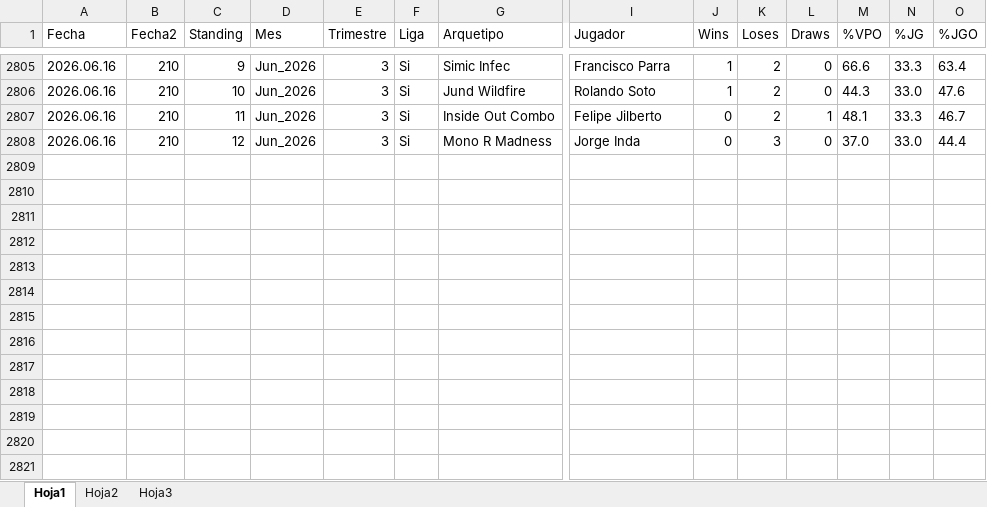
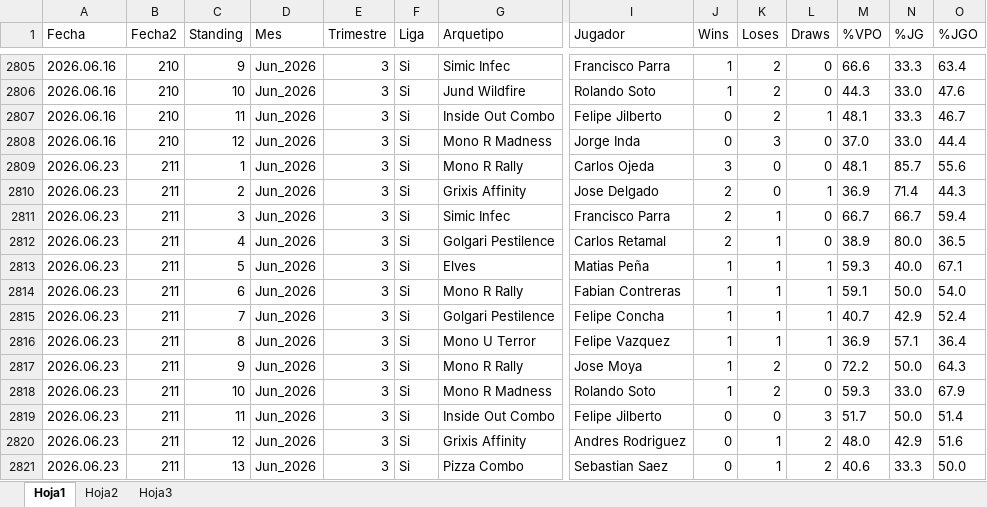
Before and after one commit to Fjilberto/metagame, an Excel workbook: metaR.xlsx, sheet Hoja1, drawn as a sheet; only a part is shown, gaps mark what is left out; values as stored, in another font and other column widths than the file's, no borders; rows hold the shown columns only; the diff names each change by its address in the sheet, - before the commit and + after, or states it on an @@ line.

Commit message:
new data 2026 06 23

```diff
--- a/metaR.xlsx (sheet Hoja1)
+++ b/metaR.xlsx (sheet Hoja1)
+row 2809: 2026.06.23 | 211 | 1 | Jun_2026 | 3 | Si | Mono R Rally | Carlos Ojeda | 3 | 0 | 0 | 48.1 | 85.7 | 55.6
+row 2810: 2026.06.23 | 211 | 2 | Jun_2026 | 3 | Si | Grixis Affinity | Jose Delgado | 2 | 0 | 1 | 36.9 | 71.4 | 44.3
+row 2811: 2026.06.23 | 211 | 3 | Jun_2026 | 3 | Si | Simic Infec | Francisco Parra | 2 | 1 | 0 | 66.7 | 66.7 | 59.4
+row 2812: 2026.06.23 | 211 | 4 | Jun_2026 | 3 | Si | Golgari Pestilence | Carlos Retamal | 2 | 1 | 0 | 38.9 | 80.0 | 36.5
+row 2813: 2026.06.23 | 211 | 5 | Jun_2026 | 3 | Si | Elves | Matias Peña | 1 | 1 | 1 | 59.3 | 40.0 | 67.1
+row 2814: 2026.06.23 | 211 | 6 | Jun_2026 | 3 | Si | Mono R Rally | Fabian Contreras | 1 | 1 | 1 | 59.1 | 50.0 | 54.0
+row 2815: 2026.06.23 | 211 | 7 | Jun_2026 | 3 | Si | Golgari Pestilence | Felipe Concha | 1 | 1 | 1 | 40.7 | 42.9 | 52.4
+row 2816: 2026.06.23 | 211 | 8 | Jun_2026 | 3 | Si | Mono U Terror | Felipe Vazquez | 1 | 1 | 1 | 36.9 | 57.1 | 36.4
+row 2817: 2026.06.23 | 211 | 9 | Jun_2026 | 3 | Si | Mono R Rally | Jose Moya | 1 | 2 | 0 | 72.2 | 50.0 | 64.3
+row 2818: 2026.06.23 | 211 | 10 | Jun_2026 | 3 | Si | Mono R Madness | Rolando Soto | 1 | 2 | 0 | 59.3 | 33.0 | 67.9
+row 2819: 2026.06.23 | 211 | 11 | Jun_2026 | 3 | Si | Inside Out Combo | Felipe Jilberto | 0 | 0 | 3 | 51.7 | 50.0 | 51.4
+row 2820: 2026.06.23 | 211 | 12 | Jun_2026 | 3 | Si | Grixis Affinity | Andres Rodriguez | 0 | 1 | 2 | 48.0 | 42.9 | 51.6
+row 2821: 2026.06.23 | 211 | 13 | Jun_2026 | 3 | Si | Pizza Combo | Sebastian Saez | 0 | 1 | 2 | 40.6 | 33.3 | 50.0
```
Also changed, not shown: 1 other file.
